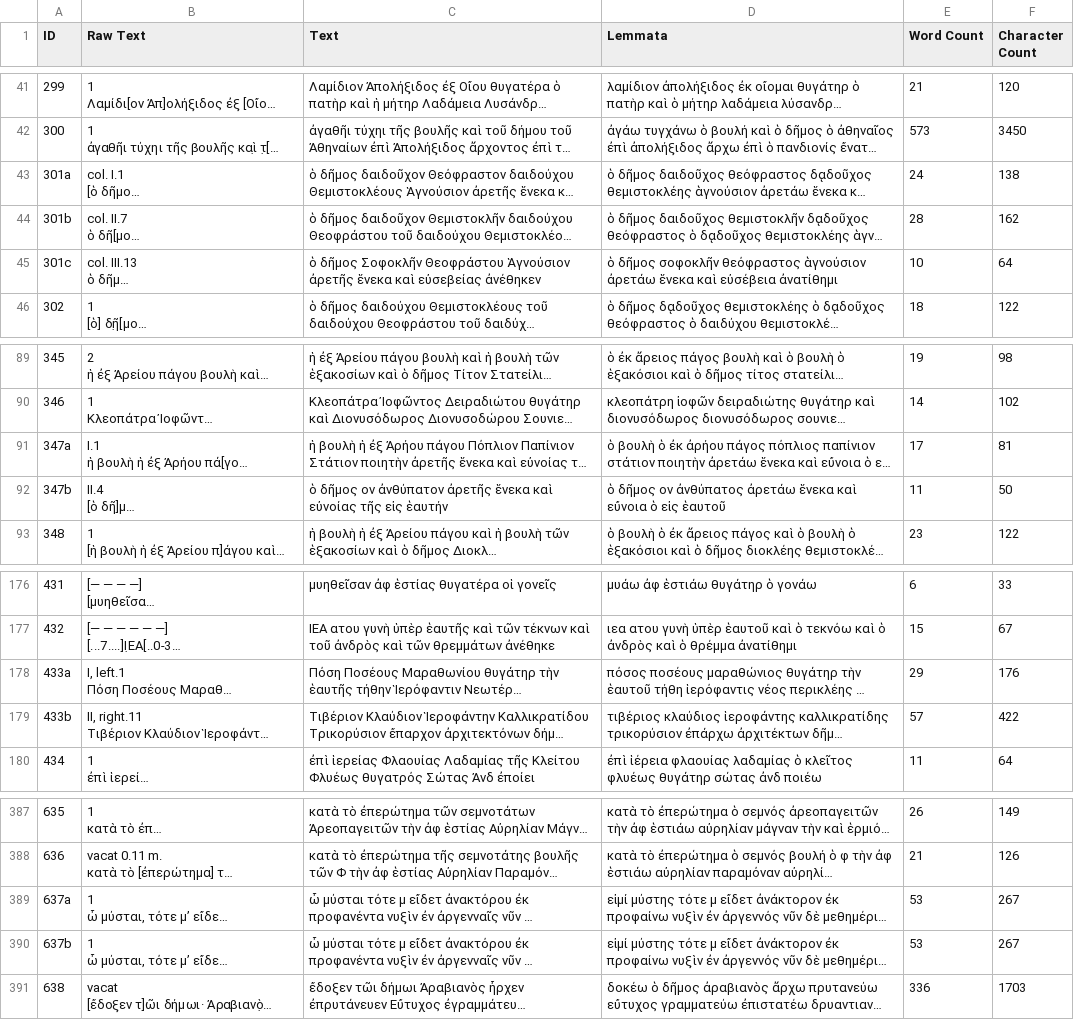
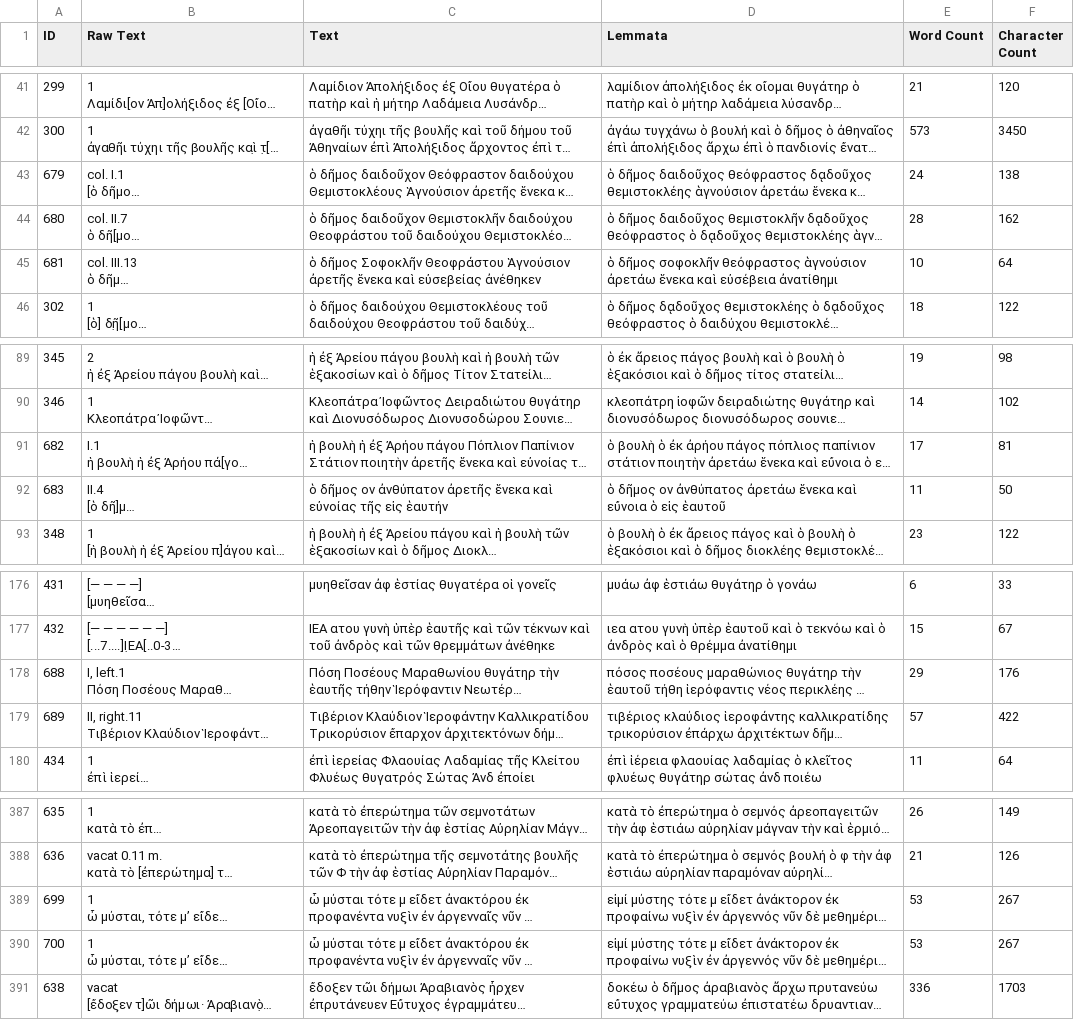
Before and after one commit to thePortus/eleusis-data, a CSV file: import_data/Text.csv, drawn as a sheet; only a part is shown, gaps mark what is left out; long unchanged cells end in …; the diff covers the shown part only; the diff names each change by its address in the sheet, - before the commit and + after, or states it on an @@ line.

```diff
--- a/import_data/Text.csv
+++ b/import_data/Text.csv
-A43 (ID): 301a
+A43 (ID): 679
-A44 (ID): 301b
+A44 (ID): 680
-A45 (ID): 301c
+A45 (ID): 681
-A91 (ID): 347a
+A91 (ID): 682
-A92 (ID): 347b
+A92 (ID): 683
-A178 (ID): 433a
+A178 (ID): 688
-A179 (ID): 433b
+A179 (ID): 689
-A389 (ID): 637a
+A389 (ID): 699
-A390 (ID): 637b
+A390 (ID): 700
```
Also changed, not shown: 16 edited cells elsewhere in this file, import_data/Honor in Inscription.csv, 25 other files.
